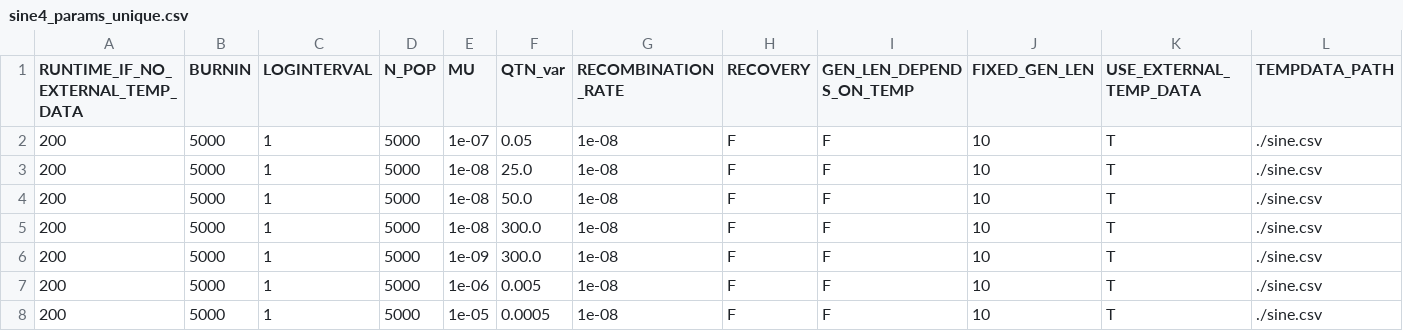
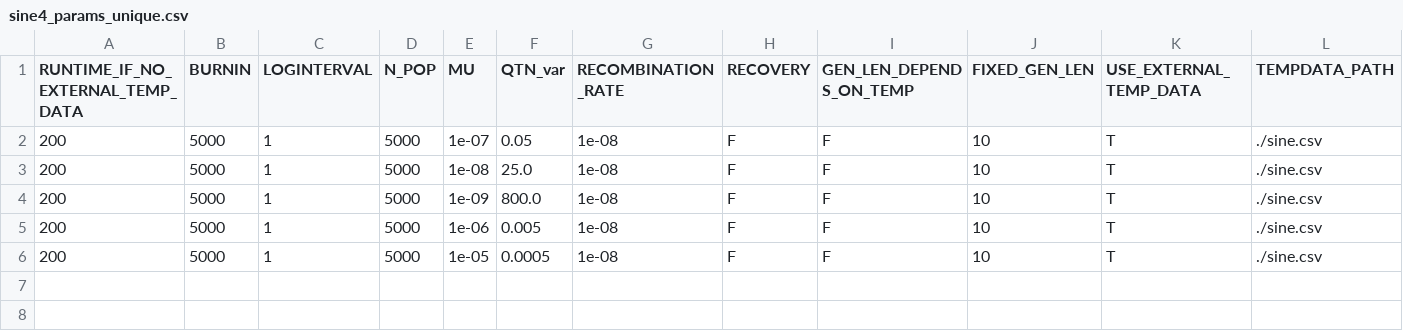
Before and after one commit to jiseonmin/TPC_evolution_SLiM, a CSV file: scripts/01_prepare_input_parameters/sine4_params_unique.csv, drawn as a sheet; only a part is shown; removed rows and columns are numbered as before the commit, all else as after; rows hold the shown columns only; the diff names each change by its address in the sheet, - before the commit and + after, or states it on an @@ line.

```diff
--- a/scripts/01_prepare_input_parameters/sine4_params_unique.csv
+++ b/scripts/01_prepare_input_parameters/sine4_params_unique.csv
-row 4: 200 | 5000 | 1 | 5000 | 1e-08 | 50.0 | 1e-08 | F | F | 10 | T | ./sine.csv
-row 5: 200 | 5000 | 1 | 5000 | 1e-08 | 300.0 | 1e-08 | F | F | 10 | T | ./sine.csv
-F4 (QTN_var): 300.0
+F4 (QTN_var): 800.0
```
Also changed, not shown: scripts/01_prepare_input_parameters/sine4_params.csv, 1 other file.
